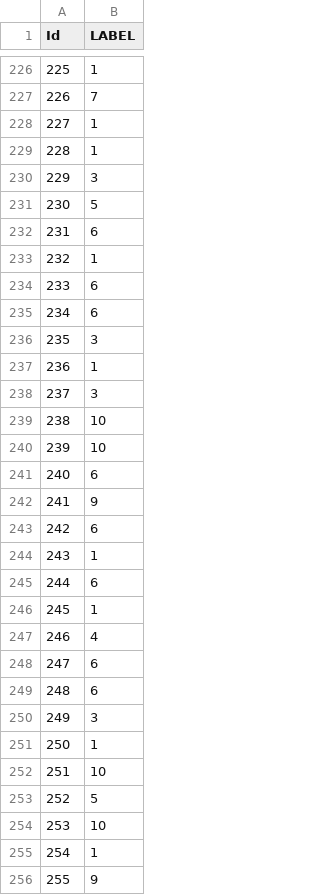
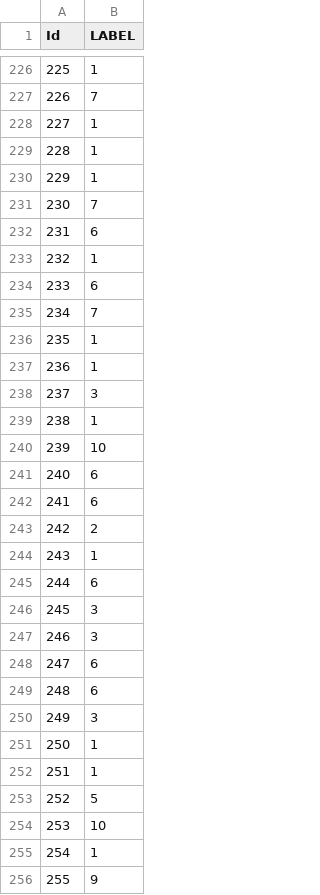
Before and after one commit to Ferretelic/ISSM, a CSV file: Keras/Unbalanced/Advanced/Model15000Size64/submission/submission_175.csv, drawn as a sheet; only a part is shown, gaps mark what is left out; the diff covers the shown part only.

```diff
--- a/Keras/Unbalanced/Advanced/Model15000Size64/submission/submission_175.csv
+++ b/Keras/Unbalanced/Advanced/Model15000Size64/submission/submission_175.csv
@@ -229,4 +229,4 @@ Id,LABEL
 228,1
-229,3
-230,5
+229,1
+230,7
 231,6
@@ -234,15 +234,15 @@ Id,LABEL
 233,6
-234,6
-235,3
+234,7
+235,1
 236,1
 237,3
-238,10
+238,1
 239,10
 240,6
-241,9
-242,6
+241,6
+242,2
 243,1
 244,6
-245,1
-246,4
+245,3
+246,3
 247,6
@@ -251,3 +251,3 @@ Id,LABEL
 250,1
-251,10
+251,1
 252,5
```
Also changed, not shown: 74 edited cells elsewhere in this file, Keras/Unbalanced/Advanced/Model15000Size64/submission/submission_125.csv, Keras/Unbalanced/Advanced/Model15000Size64/submission/submission_150.csv, 16 other files.
